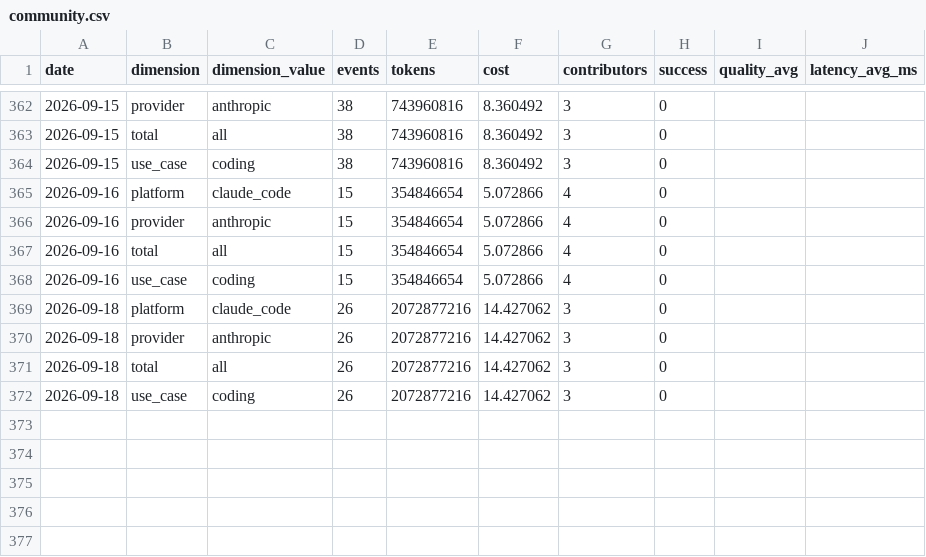
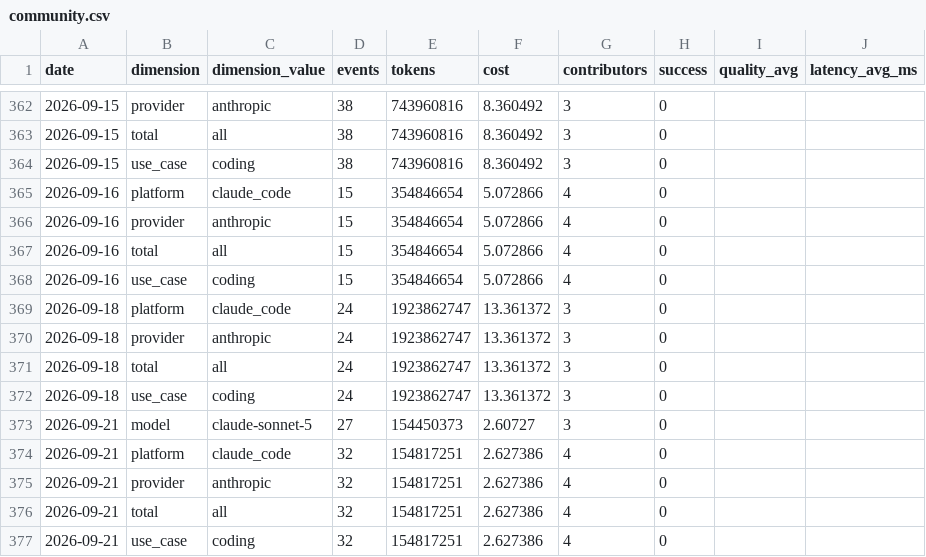
Before and after one commit to Kevinchamplin/mytokentracker-open-data, a CSV file: data/community.csv, drawn as a sheet; only a part is shown, gaps mark what is left out.

Commit message:
data: daily refresh 2026-09-21

```diff
--- a/data/community.csv
+++ b/data/community.csv
@@ -368,5 +368,10 @@ date,dimension,dimension_value,events,tokens,cost,contributors,success,quality_a
 2026-09-16,use_case,coding,15,354846654,5.072866,4,0,,
-2026-09-18,platform,claude_code,26,2072877216,14.427062,3,0,,
-2026-09-18,provider,anthropic,26,2072877216,14.427062,3,0,,
-2026-09-18,total,all,26,2072877216,14.427062,3,0,,
-2026-09-18,use_case,coding,26,2072877216,14.427062,3,0,,
+2026-09-18,platform,claude_code,24,1923862747,13.361372,3,0,,
+2026-09-18,provider,anthropic,24,1923862747,13.361372,3,0,,
+2026-09-18,total,all,24,1923862747,13.361372,3,0,,
+2026-09-18,use_case,coding,24,1923862747,13.361372,3,0,,
+2026-09-21,model,claude-sonnet-5,27,154450373,2.60727,3,0,,
+2026-09-21,platform,claude_code,32,154817251,2.627386,4,0,,
+2026-09-21,provider,anthropic,32,154817251,2.627386,4,0,,
+2026-09-21,total,all,32,154817251,2.627386,4,0,,
+2026-09-21,use_case,coding,32,154817251,2.627386,4,0,,
```
Also changed, not shown: data/cost-index.csv, data/models.csv, 4 other files.
